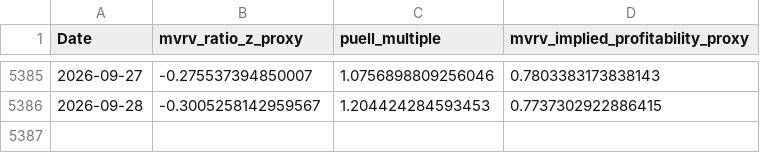
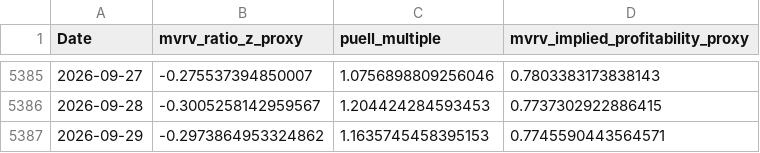
Before and after one commit to j0shcd/risk-metric, a CSV file: data/onchain_metrics.csv, drawn as a sheet; only a part is shown, gaps mark what is left out.

Commit message:
chore(data): refresh caches + web v2 artifacts

```diff
--- a/data/onchain_metrics.csv
+++ b/data/onchain_metrics.csv
@@ -5386 +5386,2 @@ Date,mvrv_ratio_z_proxy,puell_multiple,mvrv_implied_profitability_proxy
 2026-09-28,-0.3005258142959567,1.204424284593453,0.7737302922886415
+2026-09-29,-0.2973864953324862,1.1635745458395153,0.7745590443564571
```
Also changed, not shown: data/btc_daily.csv, data/fear_greed_index.csv, 22 other files.
